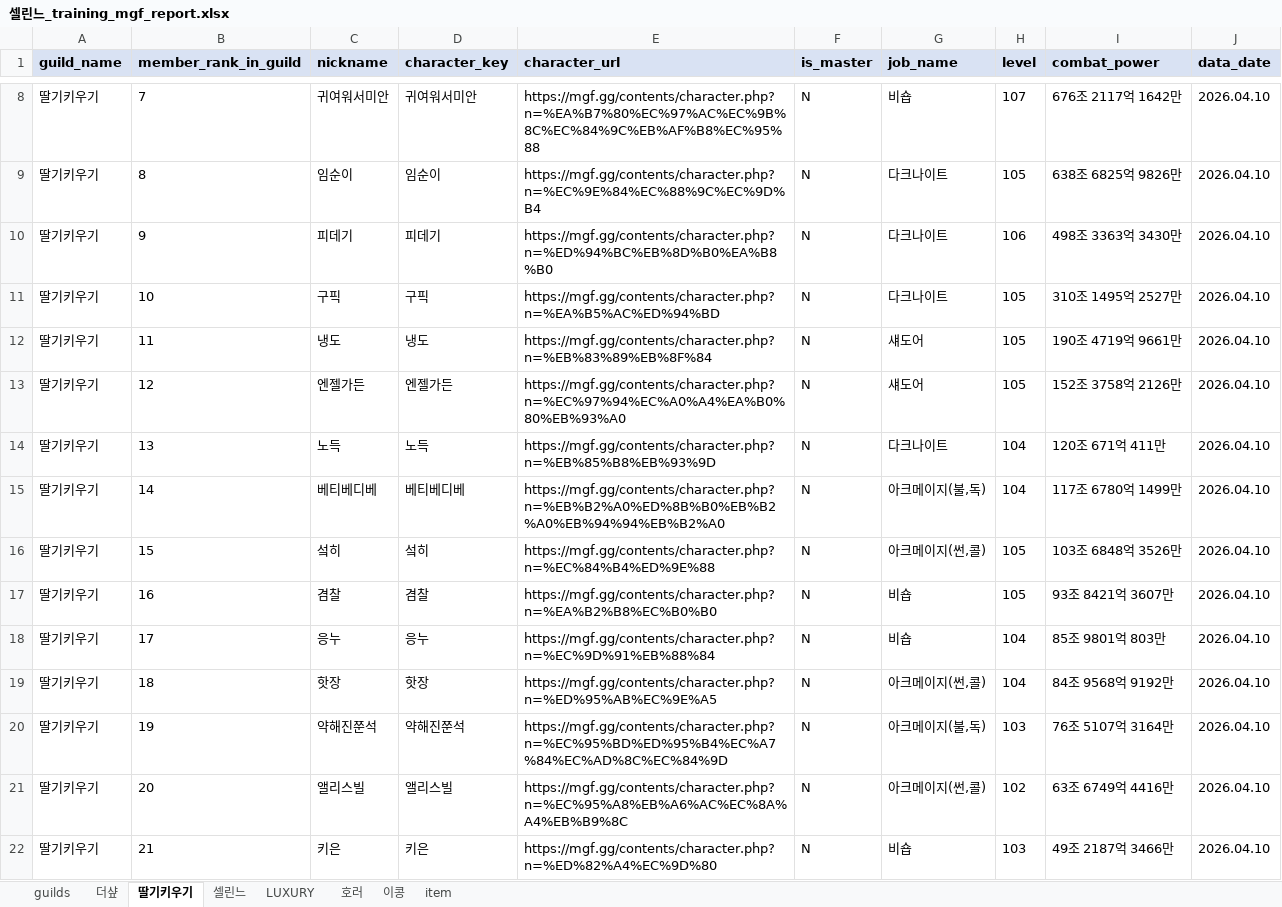
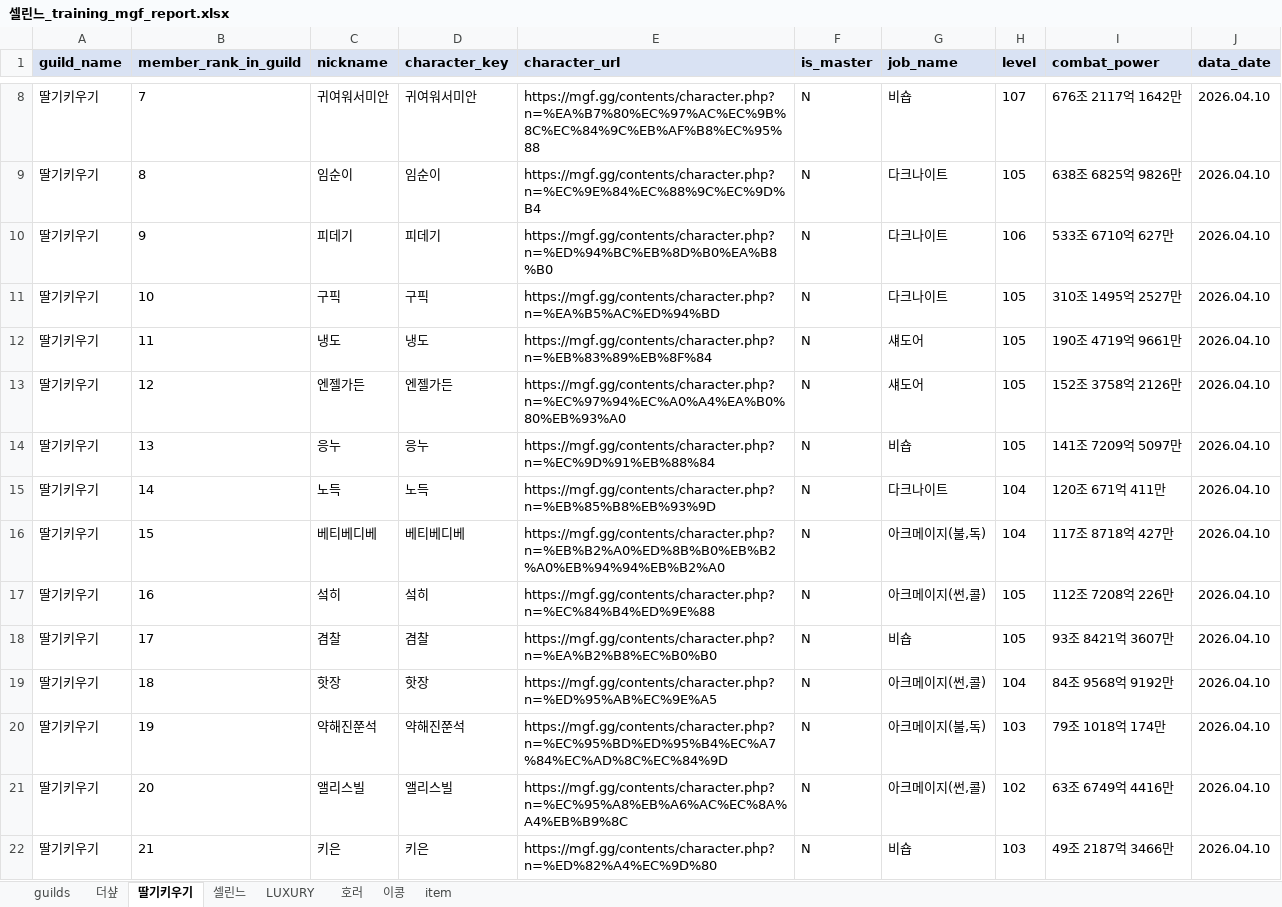
Before and after one commit to pogas/mgf_guild_match, an Excel workbook: reports/셀린느/셀린느_training_mgf_report.xlsx, sheet 딸기키우기, drawn as a sheet; only a part is shown, gaps mark what is left out; values as stored, in another font and other column widths than the file's, no borders; the diff covers the shown part only; the diff names each change by its address in the sheet, - before the commit and + after, or states it on an @@ line.

Commit message:
build: 셀린느 수련장 산출물 갱신
Ultraworked with [Sisyphus](https://github.com/code-yeongyu/oh-my-openagent)

Co-authored-by: Sisyphus <clio-agent@sisyphuslabs.ai>

```diff
--- a/reports/셀린느/셀린느_training_mgf_report.xlsx (sheet 딸기키우기)
+++ b/reports/셀린느/셀린느_training_mgf_report.xlsx (sheet 딸기키우기)
-I10 (combat_power): 498조 3363억 3430만
+I10 (combat_power): 533조 6710억 627만
-C14 (nickname): 노득
+C14 (nickname): 응누
-D14 (character_key): 노득
+D14 (character_key): 응누
-E14 (character_url): https://mgf.gg/contents/character.php?n=%EB%85%B8%EB%93%9D
+E14 (character_url): https://mgf.gg/contents/character.php?n=%EC%9D%91%EB%88%84
-G14 (job_name): 다크나이트
+G14 (job_name): 비숍
-H14 (level): 104
+H14 (level): 105
-I14 (combat_power): 120조 671억 411만
+I14 (combat_power): 141조 7209억 5097만
-C15 (nickname): 베티베디베
+C15 (nickname): 노득
-D15 (character_key): 베티베디베
+D15 (character_key): 노득
-E15 (character_url): https://mgf.gg/contents/character.php?n=%EB%B2%A0%ED%8B%B0%EB%B2%A0%EB%94%94%EB%B2%A0
+E15 (character_url): https://mgf.gg/contents/character.php?n=%EB%85%B8%EB%93%9D
-G15 (job_name): 아크메이지(불,독)
+G15 (job_name): 다크나이트
-I15 (combat_power): 117조 6780억 1499만
+I15 (combat_power): 120조 671억 411만
-C16 (nickname): 섴히
+C16 (nickname): 베티베디베
-D16 (character_key): 섴히
+D16 (character_key): 베티베디베
-E16 (character_url): https://mgf.gg/contents/character.php?n=%EC%84%B4%ED%9E%88
+E16 (character_url): https://mgf.gg/contents/character.php?n=%EB%B2%A0%ED%8B%B0%EB%B2%A0%EB%94%94%EB%B2%A0
-G16 (job_name): 아크메이지(썬,콜)
+G16 (job_name): 아크메이지(불,독)
-H16 (level): 105
+H16 (level): 104
-I16 (combat_power): 103조 6848억 3526만
+I16 (combat_power): 117조 8718억 427만
-C17 (nickname): 겸찰
+C17 (nickname): 섴히
-D17 (character_key): 겸찰
+D17 (character_key): 섴히
-E17 (character_url): https://mgf.gg/contents/character.php?n=%EA%B2%B8%EC%B0%B0
+E17 (character_url): https://mgf.gg/contents/character.php?n=%EC%84%B4%ED%9E%88
-G17 (job_name): 비숍
+G17 (job_name): 아크메이지(썬,콜)
-I17 (combat_power): 93조 8421억 3607만
+I17 (combat_power): 112조 7208억 226만
-C18 (nickname): 응누
+C18 (nickname): 겸찰
-D18 (character_key): 응누
+D18 (character_key): 겸찰
-E18 (character_url): https://mgf.gg/contents/character.php?n=%EC%9D%91%EB%88%84
+E18 (character_url): https://mgf.gg/contents/character.php?n=%EA%B2%B8%EC%B0%B0
-H18 (level): 104
+H18 (level): 105
-I18 (combat_power): 85조 9801억 803만
+I18 (combat_power): 93조 8421억 3607만
-I20 (combat_power): 76조 5107억 3164만
+I20 (combat_power): 79조 1018억 174만
```
Also changed, not shown: 5 edited cells elsewhere in this sheet, sheet 더샾, sheet 이콩, 2 other files.
